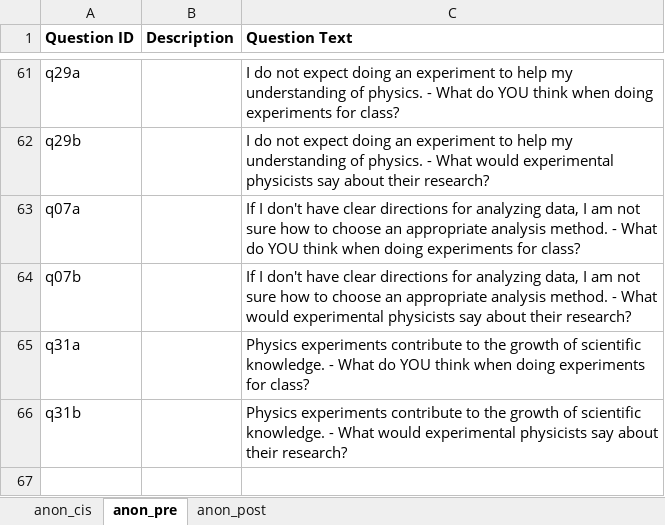
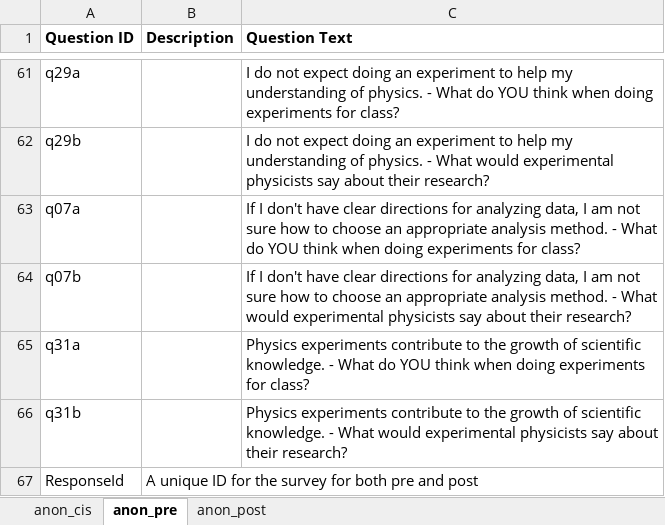
Before and after one commit to Lewandowski-Labs-PER/eclass-public, an Excel workbook: question_lookup.xlsx, sheet anon_pre, drawn as a sheet; only a part is shown, gaps mark what is left out; values as stored, in another font and other column widths than the file's, no borders; the diff names each change by its address in the sheet, - before the commit and + after, or states it on an @@ line.

Commit message:
added responseid to survey lookup spreadsheet

```diff
--- a/question_lookup.xlsx (sheet anon_pre)
+++ b/question_lookup.xlsx (sheet anon_pre)
+row 67: ResponseId | A unique ID for the survey for both pre and post
```
Also changed, not shown: sheet anon_post, 1 other file.
